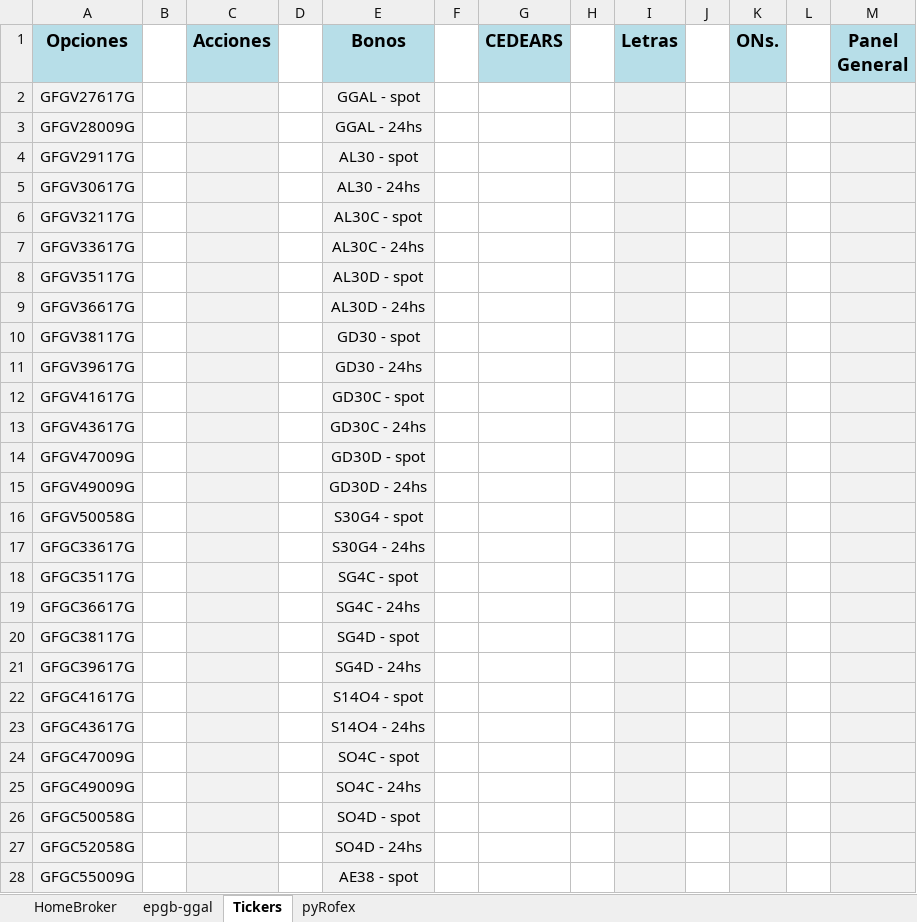
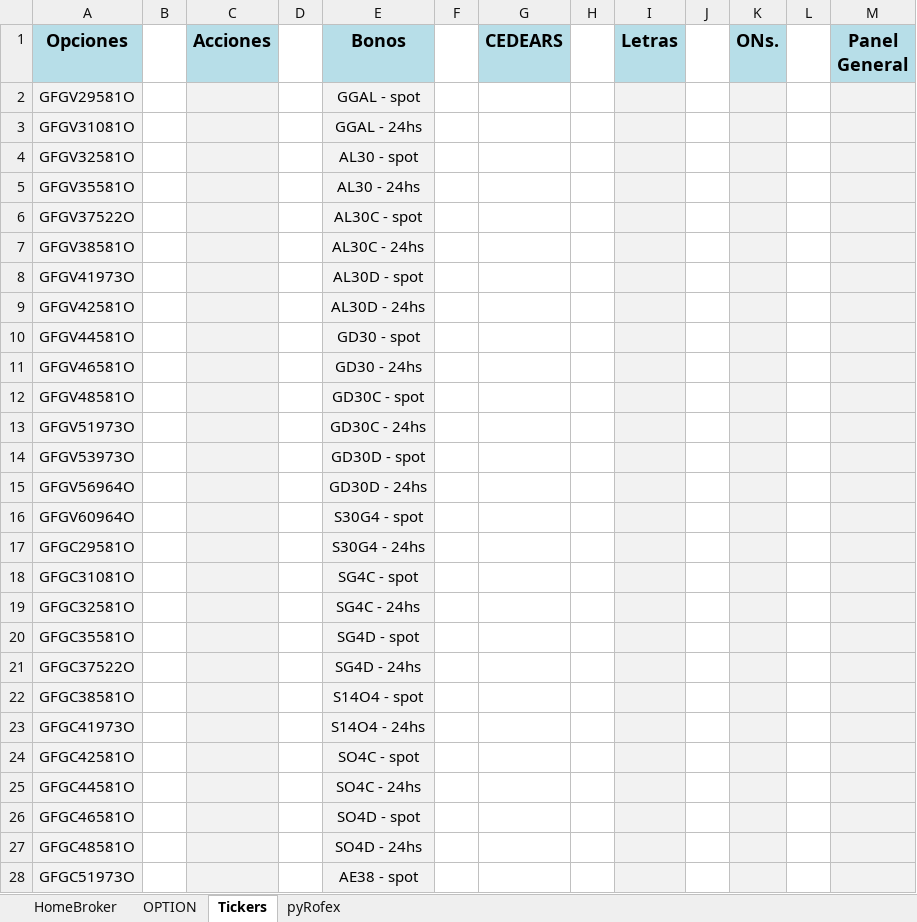
Before and after one commit to piolifl/pyHomeBroker, an Excel workbook: epgb_pyHB.xlsx, sheet Tickers, drawn as a sheet; only a part is shown; values as stored, in another font and other column widths than the file's, no borders; the diff covers the shown part only; the diff names each change by its address in the sheet, - before the commit and + after, or states it on an @@ line.

Commit message:
excel full options

```diff
--- a/epgb_pyHB.xlsx (sheet Tickers)
+++ b/epgb_pyHB.xlsx (sheet Tickers)
-sheet tab: epgb-ggal
+sheet tab: OPTION
-A2 (Opciones): GFGV27617G
+A2 (Opciones): GFGV29581O
-A3 (Opciones): GFGV28009G
+A3 (Opciones): GFGV31081O
-A4 (Opciones): GFGV29117G
+A4 (Opciones): GFGV32581O
-A5 (Opciones): GFGV30617G
+A5 (Opciones): GFGV35581O
-A6 (Opciones): GFGV32117G
+A6 (Opciones): GFGV37522O
-A7 (Opciones): GFGV33617G
+A7 (Opciones): GFGV38581O
-A8 (Opciones): GFGV35117G
+A8 (Opciones): GFGV41973O
-A9 (Opciones): GFGV36617G
+A9 (Opciones): GFGV42581O
-A10 (Opciones): GFGV38117G
+A10 (Opciones): GFGV44581O
-A11 (Opciones): GFGV39617G
+A11 (Opciones): GFGV46581O
-A12 (Opciones): GFGV41617G
+A12 (Opciones): GFGV48581O
-A13 (Opciones): GFGV43617G
+A13 (Opciones): GFGV51973O
-A14 (Opciones): GFGV47009G
+A14 (Opciones): GFGV53973O
-A15 (Opciones): GFGV49009G
+A15 (Opciones): GFGV56964O
-A16 (Opciones): GFGV50058G
+A16 (Opciones): GFGV60964O
-A17 (Opciones): GFGC33617G
+A17 (Opciones): GFGC29581O
-A18 (Opciones): GFGC35117G
+A18 (Opciones): GFGC31081O
-A19 (Opciones): GFGC36617G
+A19 (Opciones): GFGC32581O
-A20 (Opciones): GFGC38117G
+A20 (Opciones): GFGC35581O
-A21 (Opciones): GFGC39617G
+A21 (Opciones): GFGC37522O
-A22 (Opciones): GFGC41617G
+A22 (Opciones): GFGC38581O
-A23 (Opciones): GFGC43617G
+A23 (Opciones): GFGC41973O
-A24 (Opciones): GFGC47009G
+A24 (Opciones): GFGC42581O
-A25 (Opciones): GFGC49009G
+A25 (Opciones): GFGC44581O
-A26 (Opciones): GFGC50058G
+A26 (Opciones): GFGC46581O
-A27 (Opciones): GFGC52058G
+A27 (Opciones): GFGC48581O
-A28 (Opciones): GFGC55009G
+A28 (Opciones): GFGC51973O
```
Also changed, not shown: 33 edited cells elsewhere in this sheet, sheet HomeBroker, sheet OPTION, sheet pyRofex, formulas that keep their value, hidden cells, 9 other files.
